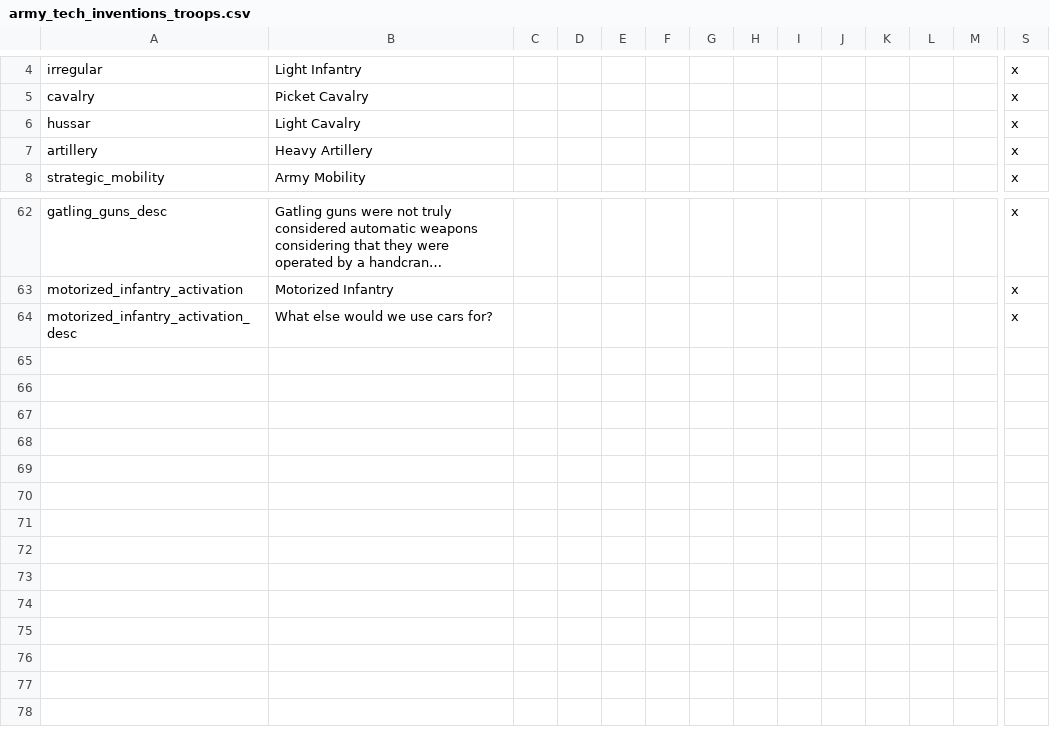
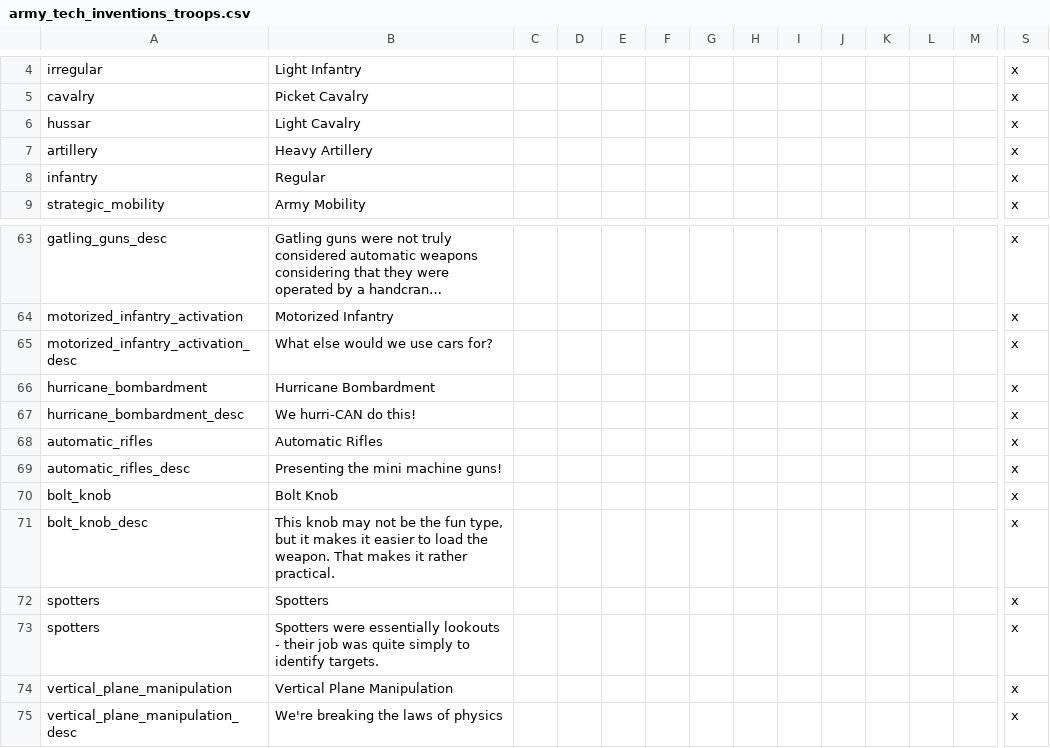
Before and after one commit to SirRunner/RSM, a CSV file: RSM/localisation/army_tech_inventions_troops.csv, drawn as a sheet; only a part is shown, gaps mark what is left out; long unchanged cells end in …; rows hold the shown columns only; the diff names each change by its address in the sheet, - before the commit and + after, or states it on an @@ line.

Commit message:
Row 5 Miliitary Tech

```diff
--- a/RSM/localisation/army_tech_inventions_troops.csv
+++ b/RSM/localisation/army_tech_inventions_troops.csv
+row 8: infantry | Regular |  |  |  |  |  |  |  |  |  |  |  | x
+row 66: hurricane_bombardment | Hurricane Bombardment |  |  |  |  |  |  |  |  |  |  |  | x
+row 67: hurricane_bombardment_desc | We hurri-CAN do this! |  |  |  |  |  |  |  |  |  |  |  | x
+row 68: automatic_rifles | Automatic Rifles |  |  |  |  |  |  |  |  |  |  |  | x
+row 69: automatic_rifles_desc | Presenting the mini machine guns! |  |  |  |  |  |  |  |  |  |  |  | x
+row 70: bolt_knob | Bolt Knob |  |  |  |  |  |  |  |  |  |  |  | x
+row 71: bolt_knob_desc | This knob may not be the fun type, but it makes it easier to load the weapon. That makes it rather practical. |  |  |  |  |  |  |  |  |  |  |  | x
+row 72: spotters | Spotters |  |  |  |  |  |  |  |  |  |  |  | x
+row 73: spotters | Spotters were essentially lookouts - their job was quite simply to identify targets. |  |  |  |  |  |  |  |  |  |  |  | x
+row 74: vertical_plane_manipulation | Vertical Plane Manipulation |  |  |  |  |  |  |  |  |  |  |  | x
+row 75: vertical_plane_manipulation_desc | We're breaking the laws of physics |  |  |  |  |  |  |  |  |  |  |  | x
```
Also changed, not shown: 3 other files.
